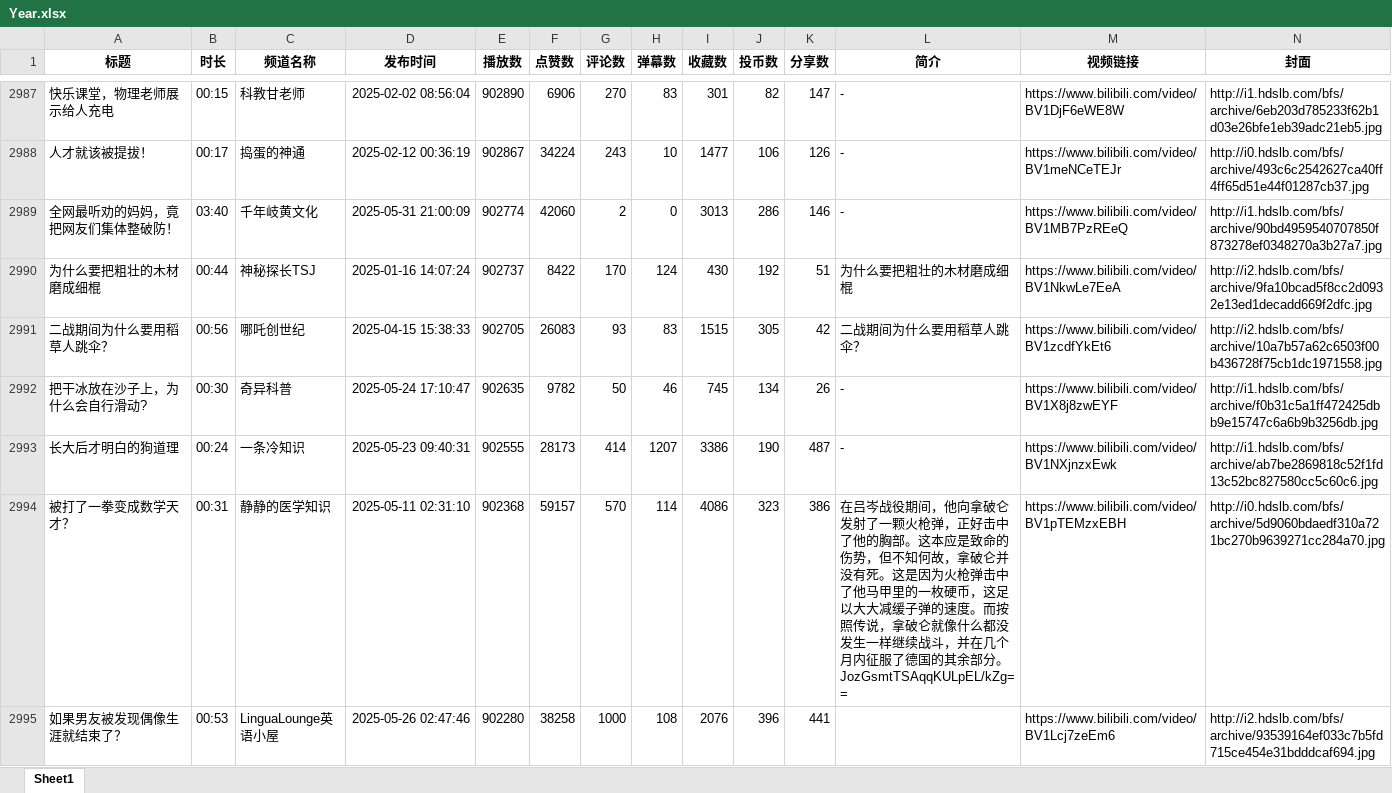
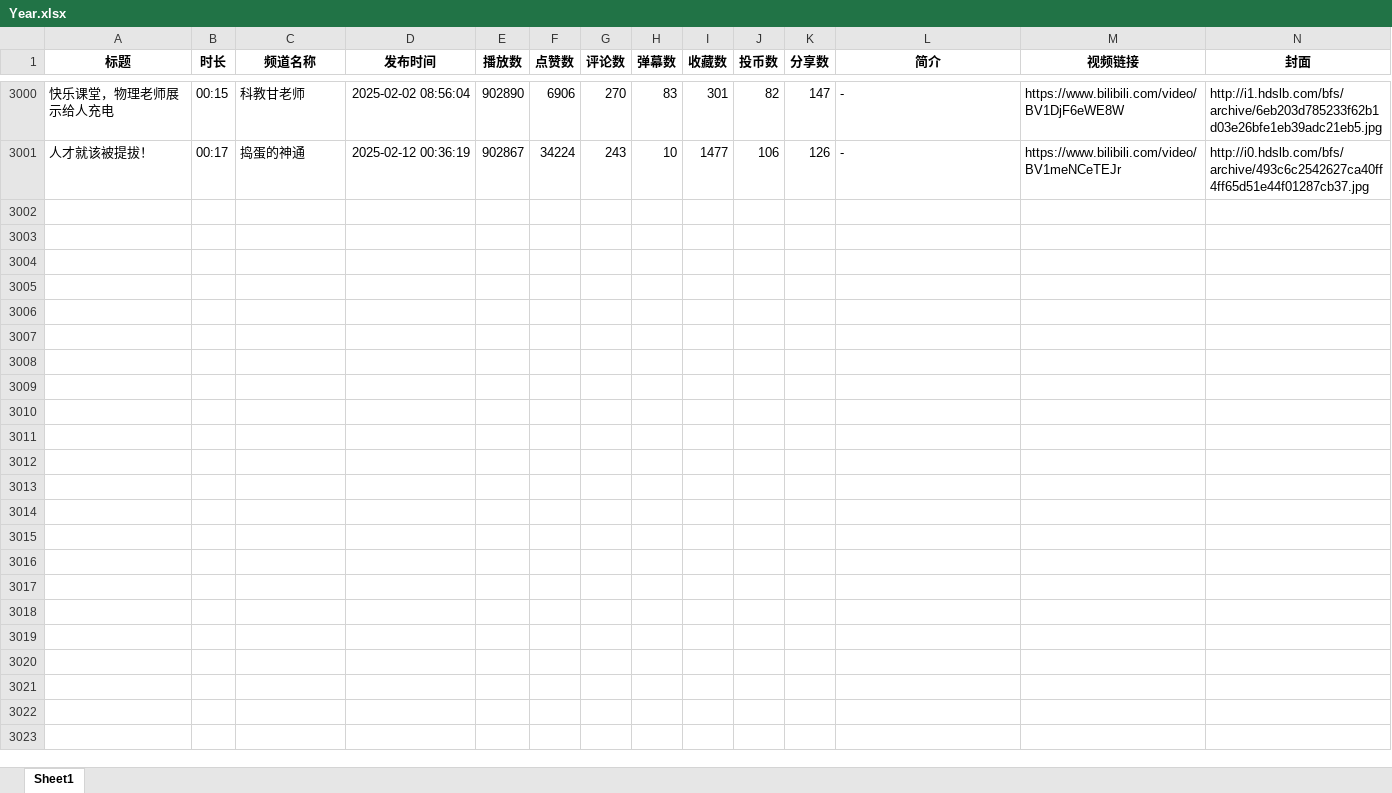
Before and after one commit to luyanzhuan/MetricsCollector-Bilibili, an Excel workbook: Data/Excel/Year.xlsx, sheet Sheet1, drawn as a sheet; only a part is shown, gaps mark what is left out; values as stored, in another font and other column widths than the file's, no borders; removed rows and columns are numbered as before the commit, all else as after; rows hold the shown columns only; ↵ is a line break in a cell; the diff covers the shown part only; the diff names each change by its address in the sheet, - before the commit and + after, or states it on an @@ line.

```diff
--- a/Data/Excel/Year.xlsx (sheet Sheet1)
+++ b/Data/Excel/Year.xlsx (sheet Sheet1)
-row 2989: 全网最听劝的妈妈，竟把网友们集体整破防！ | 03:40 | 千年岐黄文化 | 2025-05-31 21:00:09 | 902774 | 42060 | 2 | 0 | 3013 | 286 | 146 | - | https://www.bilibili.com/video/BV1MB7PzREeQ | http://i1.hdslb.com/bfs/archive/90bd4959540707850f873278ef0348270a3b27a7.jpg
-row 2990: 为什么要把粗壮的木材磨成细棍 | 00:44 | 神秘探长TSJ | 2025-01-16 14:07:24 | 902737 | 8422 | 170 | 124 | 430 | 192 | 51 | 为什么要把粗壮的木材磨成细棍 | https://www.bilibili.com/video/BV1NkwLe7EeA | http://i2.hdslb.com/bfs/archive/9fa10bcad5f8cc2d0932e13ed1decadd669f2dfc.jpg
-row 2991: 二战期间为什么要用稻草人跳伞？ | 00:56 | 哪吒创世纪 | 2025-04-15 15:38:33 | 902705 | 26083 | 93 | 83 | 1515 | 305 | 42 | 二战期间为什么要用稻草人跳伞？ | https://www.bilibili.com/video/BV1zcdfYkEt6 | http://i2.hdslb.com/bfs/archive/10a7b57a62c6503f00b436728f75cb1dc1971558.jpg
-row 2992: 把干冰放在沙子上，为什么会自行滑动? | 00:30 | 奇异科普 | 2025-05-24 17:10:47 | 902635 | 9782 | 50 | 46 | 745 | 134 | 26 | - | https://www.bilibili.com/video/BV1X8j8zwEYF | http://i1.hdslb.com/bfs/archive/f0b31c5a1ff472425dbb9e15747c6a6b9b3256db.jpg
-row 2993: 长大后才明白的狗道理 | 00:24 | 一条冷知识 | 2025-05-23 09:40:31 | 902555 | 28173 | 414 | 1207 | 3386 | 190 | 487 | - | https://www.bilibili.com/video/BV1NXjnzxEwk | http://i1.hdslb.com/bfs/archive/ab7be2869818c52f1fd13c52bc827580cc5c60c6.jpg
-row 2994: 被打了一拳变成数学天才？ | 00:31 | 静静的医学知识 | 2025-05-11 02:31:10 | 902368 | 59157 | 570 | 114 | 4086 | 323 | 386 | 在吕岑战役期间，他向拿破仑发射了一颗火枪弹，正好击中了他的胸部。这本应是致命的伤势，但不知何故，拿破仑并没有死。这是因为火枪弹击中了他马甲里的一枚硬币，这足以大大减缓子弹的速度。而按照传说，拿破仑就像什么都没发生一样继续战斗，并在几个月内征服了德国的其余部分。 ↵ JozGsmtTSAqqKULpEL/kZg== | https://www.bilibili.com/video/BV1pTEMzxEBH | http://i0.hdslb.com/bfs/archive/5d9060bdaedf310a721bc270b9639271cc284a70.jpg
-row 2995: 如果男友被发现偶像生涯就结束了？ | 00:53 | LinguaLounge英语小屋 | 2025-05-26 02:47:46 | 902280 | 38258 | 1000 | 108 | 2076 | 396 | 441 |  | https://www.bilibili.com/video/BV1Lcj7zeEm6 | http://i2.hdslb.com/bfs/archive/93539164ef033c7b5fd715ce454e31bdddcaf694.jpg
```
Also changed, not shown: 26 added rows and 19 removed rows elsewhere in this sheet, Data/Excel/Month.xlsx, Data/Excel/Today.xlsx, 18 other files.
